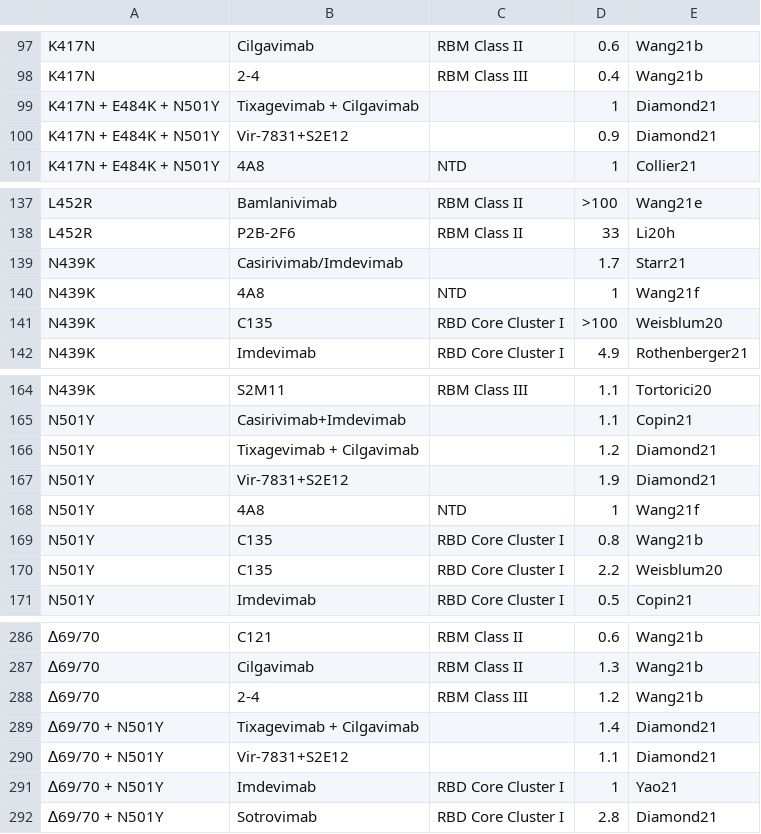
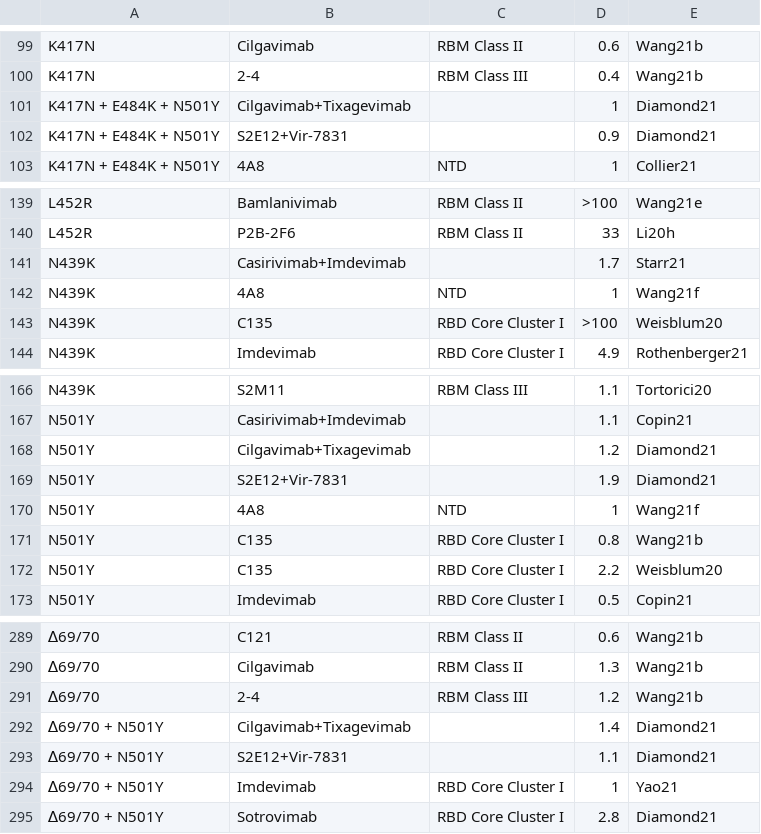
Before and after one commit to hivdb/covid-drdb-reports, a CSV file: susceptibility-data_files/table/TableS7.csv, drawn as a sheet; only a part is shown, gaps mark what is left out; addresses are those after the commit; the diff covers the shown part only; the diff names each change by its address in the sheet, - before the commit and + after, or states it on an @@ line.

```diff
--- a/susceptibility-data_files/table/TableS7.csv
+++ b/susceptibility-data_files/table/TableS7.csv
-B101: Tixagevimab + Cilgavimab
+B101: Cilgavimab+Tixagevimab
-B102: Vir-7831+S2E12
+B102: S2E12+Vir-7831
-B141: Casirivimab/Imdevimab
+B141: Casirivimab+Imdevimab
-B168: Tixagevimab + Cilgavimab
+B168: Cilgavimab+Tixagevimab
-B169: Vir-7831+S2E12
+B169: S2E12+Vir-7831
-B292: Tixagevimab + Cilgavimab
+B292: Cilgavimab+Tixagevimab
-B293: Vir-7831+S2E12
+B293: S2E12+Vir-7831
```
Also changed, not shown: 4 added rows, 1 removed row and 8 edited cells elsewhere in this file, susceptibility-data_files/table/TableS5.csv, 7 other files.
